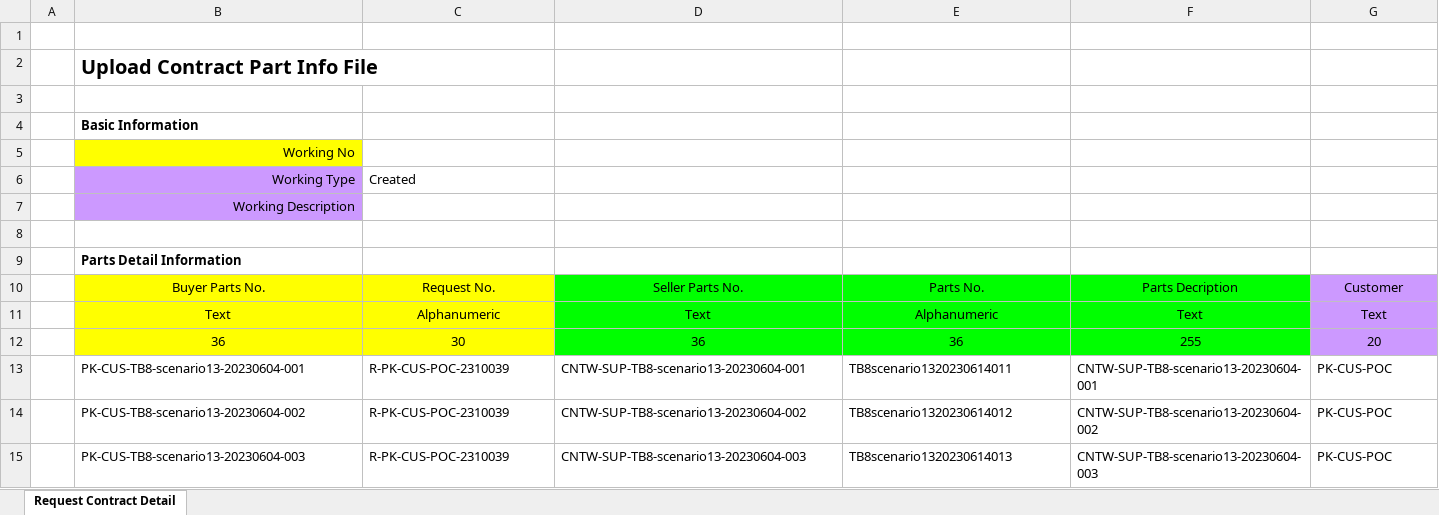
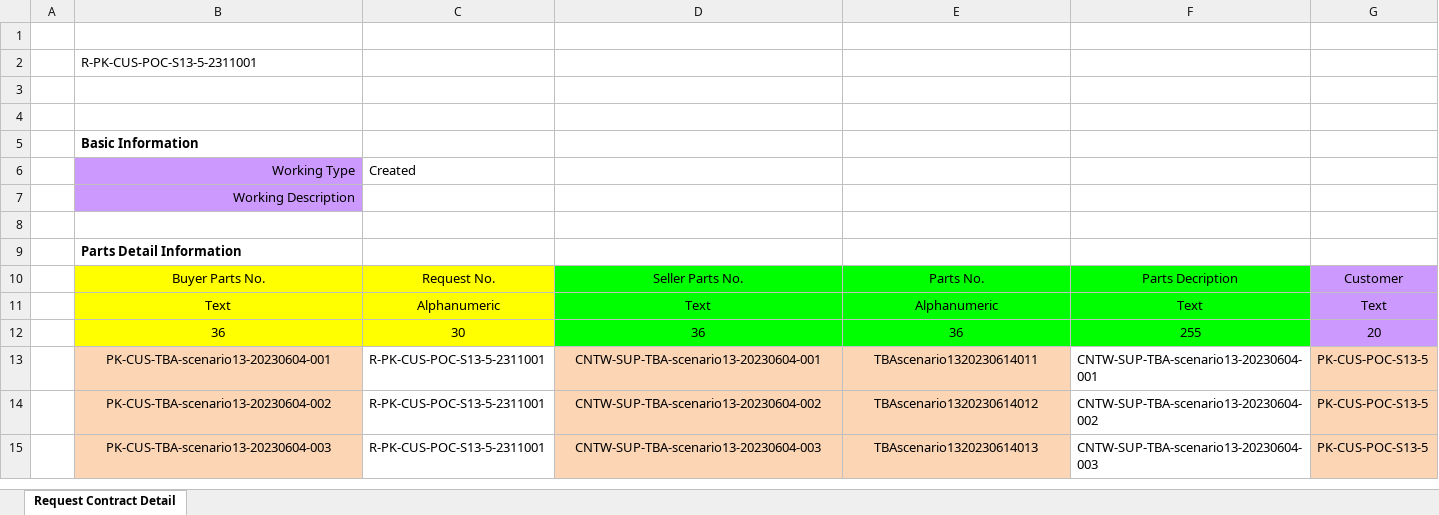
Before and after one commit to SyazwanTestBits/TTAP, an Excel workbook: Excel Files/Scenario 13/TC035/13.0 - TC35 - Contract Parts Info.xlsx, sheet Request Contract Detail, drawn as a sheet; only a part is shown; values as stored, in another font and other column widths than the file's, no borders; removed rows and columns are numbered as before the commit, all else as after; rows hold the shown columns only; the diff covers the shown part only; the diff names each change by its address in the sheet, - before the commit and + after, or states it on an @@ line.

```diff
--- a/Excel Files/Scenario 13/TC035/13.0 - TC35 - Contract Parts Info.xlsx (sheet Request Contract Detail)
+++ b/Excel Files/Scenario 13/TC035/13.0 - TC35 - Contract Parts Info.xlsx (sheet Request Contract Detail)
-B2: Upload Contract Part Info File
+B2: R-PK-CUS-POC-S13-5-2311001
-B2 bold: on
+B2 bold: off, text size: smaller
+row 3: (empty)
-row 5:  | Working No
-B13: PK-CUS-TB8-scenario13-20230604-001
+B13: PK-CUS-TBA-scenario13-20230604-001
@@ B13:B15 fill: none → #FCD5B5, alignment: left → center @@
-C13:C15: R-PK-CUS-POC-2310039
+C13:C15: R-PK-CUS-POC-S13-5-2311001
-D13: CNTW-SUP-TB8-scenario13-20230604-001
+D13: CNTW-SUP-TBA-scenario13-20230604-001
@@ D13:E15 fill: none → #FCD5B5, alignment: left → center @@
-E13: TB8scenario1320230614011
+E13: TBAscenario1320230614011
-F13: CNTW-SUP-TB8-scenario13-20230604-001
+F13: CNTW-SUP-TBA-scenario13-20230604-001
-G13:G15: PK-CUS-POC
+G13:G15: PK-CUS-POC-S13-5
-G13:G15 fill: none
+G13:G15 fill: #FCD5B5
-B14: PK-CUS-TB8-scenario13-20230604-002
+B14: PK-CUS-TBA-scenario13-20230604-002
-D14: CNTW-SUP-TB8-scenario13-20230604-002
+D14: CNTW-SUP-TBA-scenario13-20230604-002
-E14: TB8scenario1320230614012
+E14: TBAscenario1320230614012
-F14: CNTW-SUP-TB8-scenario13-20230604-002
+F14: CNTW-SUP-TBA-scenario13-20230604-002
-B15: PK-CUS-TB8-scenario13-20230604-003
+B15: PK-CUS-TBA-scenario13-20230604-003
-D15: CNTW-SUP-TB8-scenario13-20230604-003
+D15: CNTW-SUP-TBA-scenario13-20230604-003
-E15: TB8scenario1320230614013
+E15: TBAscenario1320230614013
-F15: CNTW-SUP-TB8-scenario13-20230604-003
+F15: CNTW-SUP-TBA-scenario13-20230604-003
```
Also changed, not shown: 3 edited cells elsewhere in this sheet, Excel Files/Scenario 10/S10-TC043-Upload WIP Adjustment.xlsx, Excel Files/Scenario 13/TC031/13.0 - TC31 - Create Unit Parts.xlsx, 52 other files.
